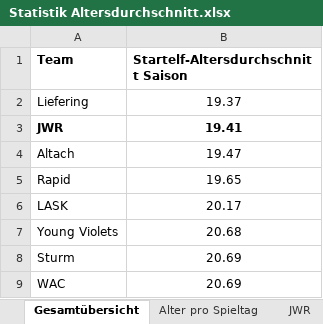
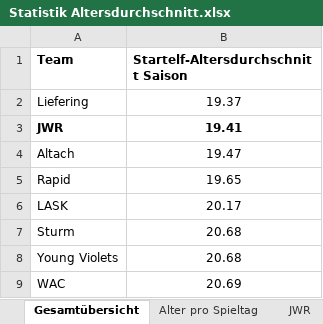
Before and after one commit to mariodemmelbauer/jwr-altersstatistik-dashboard, an Excel workbook: Statistik Altersdurchschnitt.xlsx, sheet Gesamtübersicht, drawn as a sheet; values as stored, in another font and other column widths than the file's, no borders; charts and pictures not drawn; removed rows and columns are numbered as before the commit, all else as after; the diff names each change by its address in the sheet, - before the commit and + after, or states it on an @@ line.

```diff
--- a/Statistik Altersdurchschnitt.xlsx (sheet Gesamtübersicht)
+++ b/Statistik Altersdurchschnitt.xlsx (sheet Gesamtübersicht)
+row 7: Sturm | 20.68
-row 8: Sturm | 20.69
```
Also changed, not shown: sheet Sturm, sheet Alter pro Spieltag, charts or pictures.
